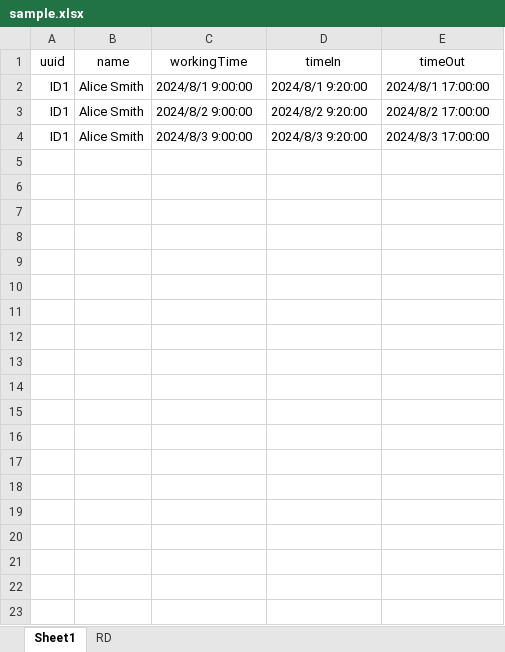
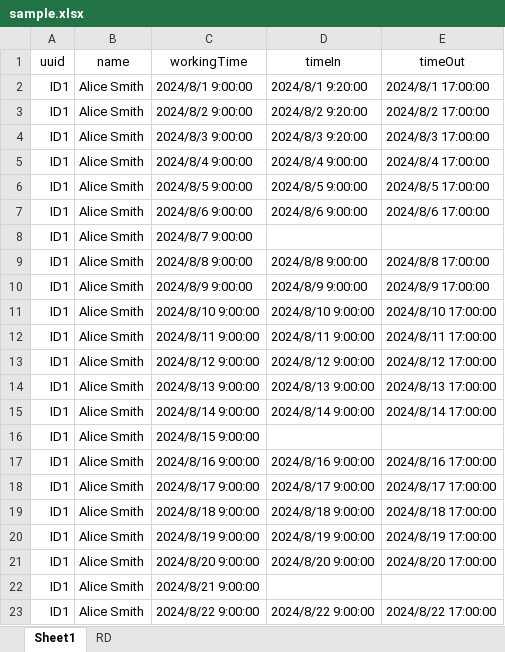
Before and after one commit to RedimRedim/final_capstone_backend_python, an Excel workbook: app/static/sample.xlsx, sheet Sheet1, drawn as a sheet; only a part is shown; values as stored, in another font and other column widths than the file's, no borders; the diff covers the shown part only; the diff names each change by its address in the sheet, - before the commit and + after, or states it on an @@ line.

Commit message:
update sample and main

```diff
--- a/app/static/sample.xlsx (sheet Sheet1)
+++ b/app/static/sample.xlsx (sheet Sheet1)
+row 5: ID1 | Alice Smith | 2024/8/4 9:00:00 | 2024/8/4 9:00:00 | 2024/8/4 17:00:00
+row 6: ID1 | Alice Smith | 2024/8/5 9:00:00 | 2024/8/5 9:00:00 | 2024/8/5 17:00:00
+row 7: ID1 | Alice Smith | 2024/8/6 9:00:00 | 2024/8/6 9:00:00 | 2024/8/6 17:00:00
+row 8: ID1 | Alice Smith | 2024/8/7 9:00:00
+row 9: ID1 | Alice Smith | 2024/8/8 9:00:00 | 2024/8/8 9:00:00 | 2024/8/8 17:00:00
+row 10: ID1 | Alice Smith | 2024/8/9 9:00:00 | 2024/8/9 9:00:00 | 2024/8/9 17:00:00
+row 11: ID1 | Alice Smith | 2024/8/10 9:00:00 | 2024/8/10 9:00:00 | 2024/8/10 17:00:00
+row 12: ID1 | Alice Smith | 2024/8/11 9:00:00 | 2024/8/11 9:00:00 | 2024/8/11 17:00:00
+row 13: ID1 | Alice Smith | 2024/8/12 9:00:00 | 2024/8/12 9:00:00 | 2024/8/12 17:00:00
+row 14: ID1 | Alice Smith | 2024/8/13 9:00:00 | 2024/8/13 9:00:00 | 2024/8/13 17:00:00
+row 15: ID1 | Alice Smith | 2024/8/14 9:00:00 | 2024/8/14 9:00:00 | 2024/8/14 17:00:00
+row 16: ID1 | Alice Smith | 2024/8/15 9:00:00
+row 17: ID1 | Alice Smith | 2024/8/16 9:00:00 | 2024/8/16 9:00:00 | 2024/8/16 17:00:00
+row 18: ID1 | Alice Smith | 2024/8/17 9:00:00 | 2024/8/17 9:00:00 | 2024/8/17 17:00:00
+row 19: ID1 | Alice Smith | 2024/8/18 9:00:00 | 2024/8/18 9:00:00 | 2024/8/18 17:00:00
+row 20: ID1 | Alice Smith | 2024/8/19 9:00:00 | 2024/8/19 9:00:00 | 2024/8/19 17:00:00
+row 21: ID1 | Alice Smith | 2024/8/20 9:00:00 | 2024/8/20 9:00:00 | 2024/8/20 17:00:00
+row 22: ID1 | Alice Smith | 2024/8/21 9:00:00
+row 23: ID1 | Alice Smith | 2024/8/22 9:00:00 | 2024/8/22 9:00:00 | 2024/8/22 17:00:00
```
Also changed, not shown: 9 added rows elsewhere in this sheet, 4 other files.
